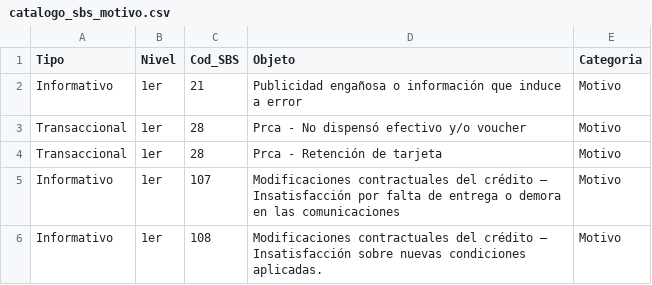
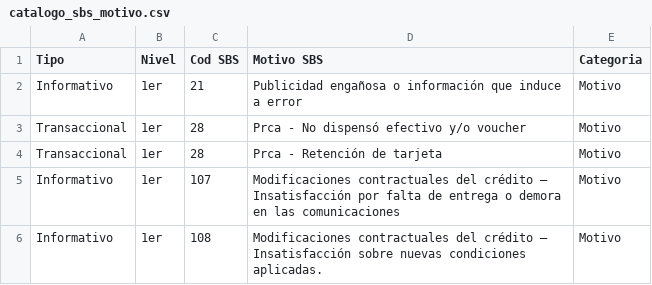
Before and after one commit to johnkbarrera/R2D2, a CSV file: BancoNacion/catalogo/catalogo_sbs_motivo.csv, drawn as a sheet; only a part is shown.

```diff
--- a/BancoNacion/catalogo/catalogo_sbs_motivo.csv
+++ b/BancoNacion/catalogo/catalogo_sbs_motivo.csv
@@ -1,2 +1,2 @@
-Tipo,Nivel,Cod_SBS,Objeto,Categoria
+Tipo,Nivel,Cod SBS,Motivo SBS,Categoria
 Informativo,1er,21,Publicidad engañosa o información que induce a error,Motivo
```
Also changed, not shown: BancoNacion/catalogo/catalogo_motivos.csv, BancoNacion/catalogo/catalogo_sbs_canal_incidencia.csv, 8 other files.
